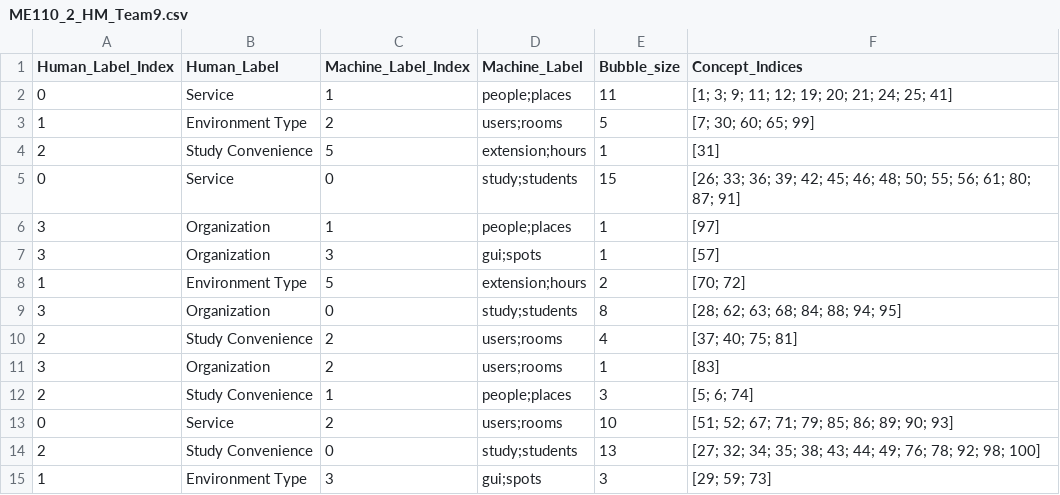
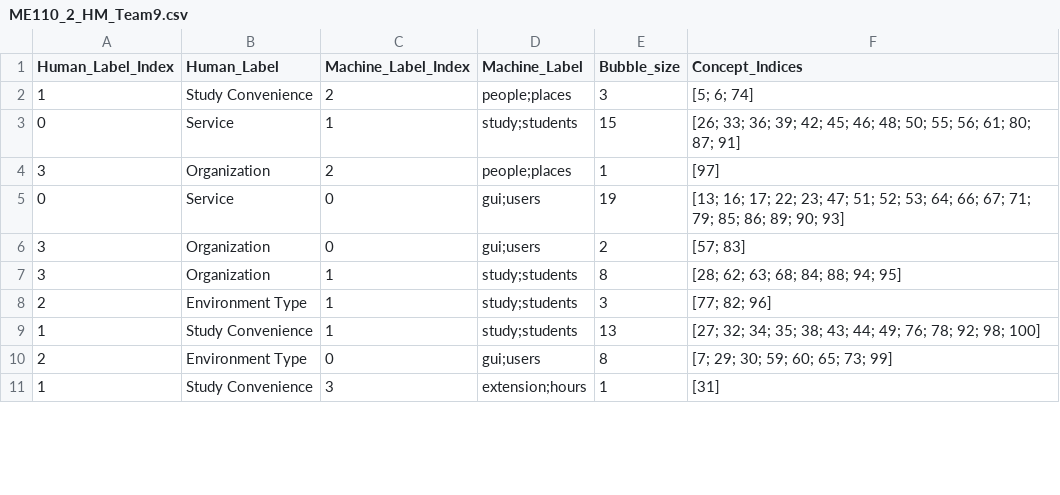
Before and after one commit to kerrywang/ME292C.github.io, a CSV file: static/graph_data/ME110_2_HM_Team9.csv, drawn as a sheet; only a part is shown; the diff covers the shown part only.

```diff
--- a/static/graph_data/ME110_2_HM_Team9.csv
+++ b/static/graph_data/ME110_2_HM_Team9.csv
@@ -1,15 +1,11 @@
 Human_Label_Index,Human_Label,Machine_Label_Index,Machine_Label,Bubble_size,Concept_Indices
-0,Service,1,people;places,11,[1; 3; 9; 11; 12; 19; 20; 21; 24; 25; 41]
-1,Environment Type,2,users;rooms,5,[7; 30; 60; 65; 99]
-2,Study Convenience,5,extension;hours,1,[31]
-0,Service,0,study;students,15,[26; 33; 36; 39; 42; 45; 46; 48; 50; 55; 56; 61; 80; 87; 91]
-3,Organization,1,people;places,1,[97]
-3,Organization,3,gui;spots,1,[57]
-1,Environment Type,5,extension;hours,2,[70; 72]
-3,Organization,0,study;students,8,[28; 62; 63; 68; 84; 88; 94; 95]
-2,Study Convenience,2,users;rooms,4,[37; 40; 75; 81]
-3,Organization,2,users;rooms,1,[83]
-2,Study Convenience,1,people;places,3,[5; 6; 74]
-0,Service,2,users;rooms,10,[51; 52; 67; 71; 79; 85; 86; 89; 90; 93]
-2,Study Convenience,0,study;students,13,[27; 32; 34; 35; 38; 43; 44; 49; 76; 78; 92; 98; 100]
-1,Environment Type,3,gui;spots,3,[29; 59; 73]
+1,Study Convenience,2,people;places,3,[5; 6; 74]
+0,Service,1,study;students,15,[26; 33; 36; 39; 42; 45; 46; 48; 50; 55; 56; 61; 80; 87; 91]
+3,Organization,2,people;places,1,[97]
+0,Service,0,gui;users,19,[13; 16; 17; 22; 23; 47; 51; 52; 53; 64; 66; 67; 71; 79; 85; 86; 89; 90; 93]
+3,Organization,0,gui;users,2,[57; 83]
+3,Organization,1,study;students,8,[28; 62; 63; 68; 84; 88; 94; 95]
+2,Environment Type,1,study;students,3,[77; 82; 96]
+1,Study Convenience,1,study;students,13,[27; 32; 34; 35; 38; 43; 44; 49; 76; 78; 92; 98; 100]
+2,Environment Type,0,gui;users,8,[7; 29; 30; 59; 60; 65; 73; 99]
+1,Study Convenience,3,extension;hours,1,[31]
```
Also changed, not shown: 1 added row, 3 removed rows and 12 edited cells elsewhere in this file, static/data/ME110_2/ME110_2_HM_Team1.csv, static/graph_data/ME110_2_HM_Team1.csv, 17 other files.
